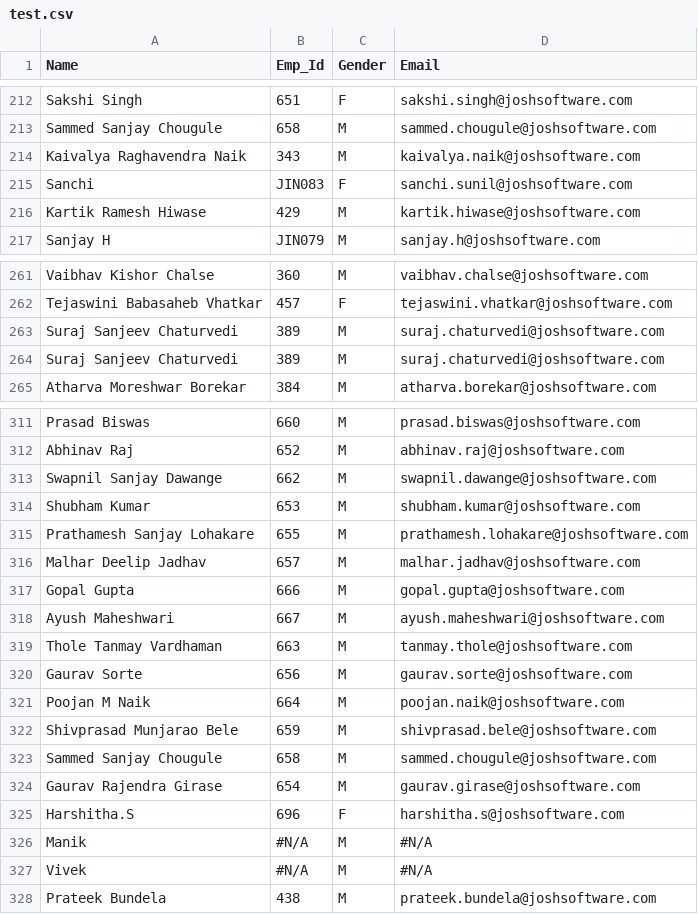
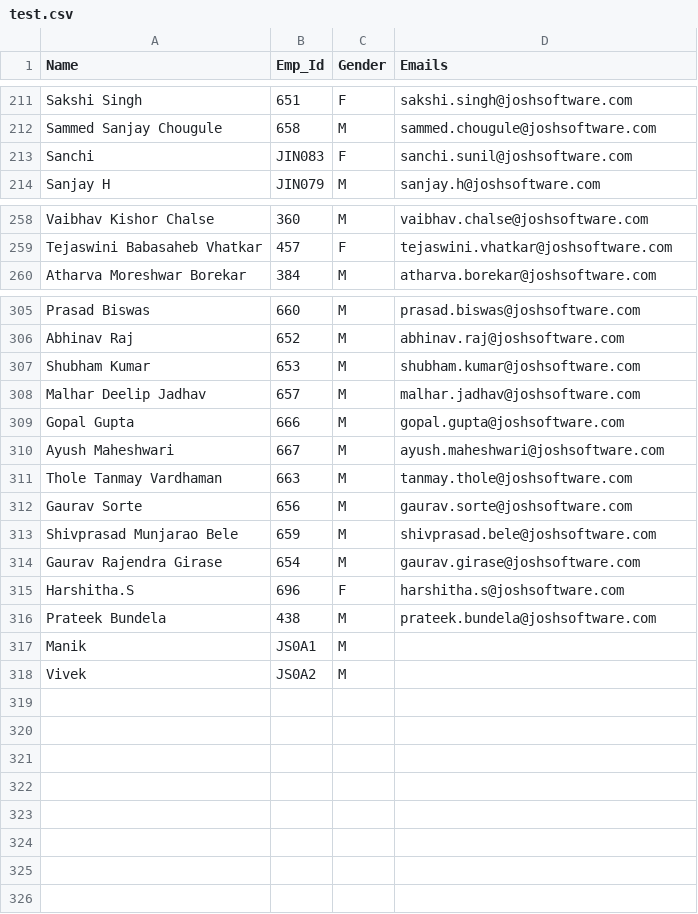
Before and after one commit to rutujanirmal/goa_trip, a CSV file: lib/seeds/test.csv, drawn as a sheet; only a part is shown, gaps mark what is left out; the diff covers the shown part only.

Commit message:
Final Data with email

```diff
--- a/lib/seeds/test.csv
+++ b/lib/seeds/test.csv
@@ -1 +1 @@
-Name,Emp_Id,Gender,Email
+Name,Emp_Id,Gender,Emails
@@ -213,5 +212,3 @@ Sakshi Singh,651,F,sakshi.singh@joshsoftware.com
 Sammed Sanjay Chougule,658,M,sammed.chougule@joshsoftware.com
-Kaivalya Raghavendra Naik ,343,M,kaivalya.naik@joshsoftware.com
 Sanchi,JIN083,F,sanchi.sunil@joshsoftware.com
-Kartik Ramesh Hiwase,429,M,kartik.hiwase@joshsoftware.com
 Sanjay H,JIN079,M,sanjay.h@joshsoftware.com
@@ -262,4 +259,2 @@ Vaibhav Kishor Chalse,360,M,vaibhav.chalse@joshsoftware.com
 Tejaswini Babasaheb Vhatkar,457,F,tejaswini.vhatkar@joshsoftware.com
-Suraj Sanjeev Chaturvedi,389,M,suraj.chaturvedi@joshsoftware.com
-Suraj Sanjeev Chaturvedi,389,M,suraj.chaturvedi@joshsoftware.com
 Atharva Moreshwar Borekar,384,M,atharva.borekar@joshsoftware.com
@@ -312,5 +306,3 @@ Prasad Biswas ,660,M,prasad.biswas@joshsoftware.com
 Abhinav Raj,652,M,abhinav.raj@joshsoftware.com
-Swapnil Sanjay Dawange,662,M,swapnil.dawange@joshsoftware.com
 Shubham Kumar,653,M,shubham.kumar@joshsoftware.com
-Prathamesh Sanjay Lohakare,655,M,prathamesh.lohakare@joshsoftware.com
 Malhar Deelip Jadhav,657,M,malhar.jadhav@joshsoftware.com
@@ -320,2 +312 @@ Thole Tanmay Vardhaman,663,M,tanmay.thole@joshsoftware.com
 Gaurav Sorte,656,M,gaurav.sorte@joshsoftware.com
-Poojan M Naik,664,M,poojan.naik@joshsoftware.com
@@ -323,6 +314,5 @@ Shivprasad Munjarao Bele ,659,M,shivprasad.bele@joshsoftware.com
-Sammed Sanjay Chougule,658,M,sammed.chougule@joshsoftware.com
 Gaurav Rajendra Girase,654,M,gaurav.girase@joshsoftware.com
 Harshitha.S,696,F,harshitha.s@joshsoftware.com
-Manik,#N/A,M,#N/A
-Vivek,#N/A,M,#N/A
 Prateek Bundela,438,M,prateek.bundela@joshsoftware.com
+Manik,JS0A1,M,
+Vivek,JS0A2,M,
```
Also changed, not shown: 2 removed rows elsewhere in this file.
